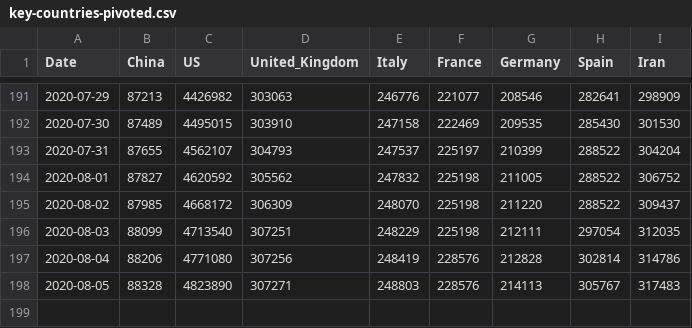
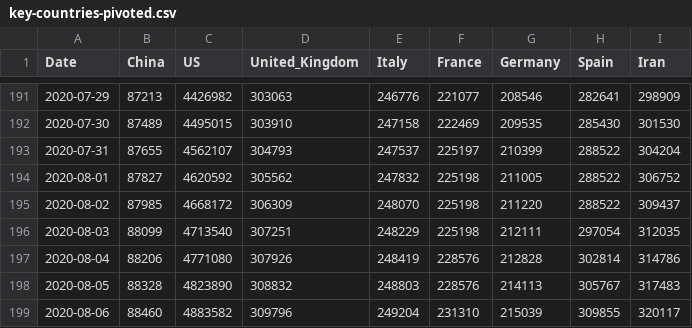
Before and after one commit to KastB/covid-19, a CSV file: data/key-countries-pivoted.csv, drawn as a sheet; only a part is shown, gaps mark what is left out.

```diff
--- a/data/key-countries-pivoted.csv
+++ b/data/key-countries-pivoted.csv
@@ -196,3 +196,4 @@ Date,China,US,United_Kingdom,Italy,France,Germany,Spain,Iran
 2020-08-03,88099,4713540,307251,248229,225198,212111,297054,312035
-2020-08-04,88206,4771080,307256,248419,228576,212828,302814,314786
-2020-08-05,88328,4823890,307271,248803,228576,214113,305767,317483
+2020-08-04,88206,4771080,307926,248419,228576,212828,302814,314786
+2020-08-05,88328,4823890,308832,248803,228576,214113,305767,317483
+2020-08-06,88460,4883582,309796,249204,231310,215039,309855,320117
```
Also changed, not shown: data/worldwide-aggregated.csv, 3 other files.
